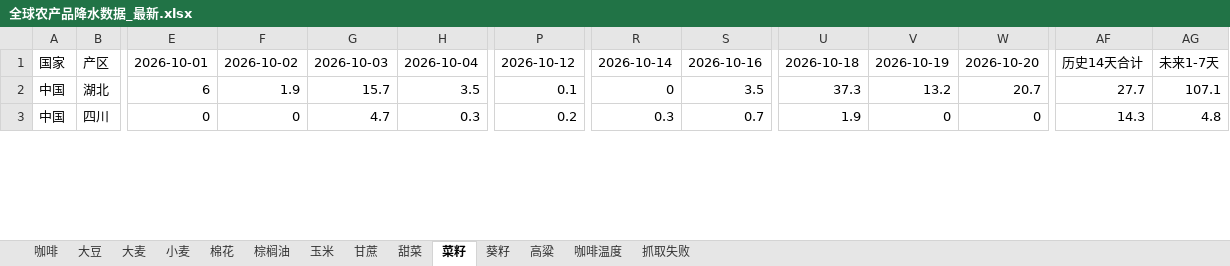
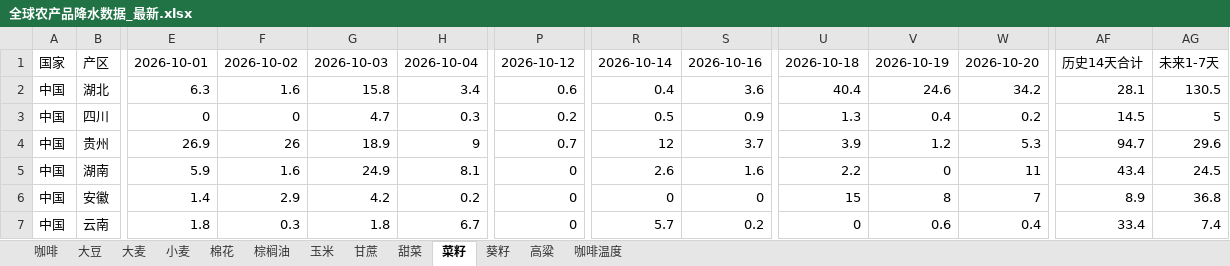
Before and after one commit to 2368846312-oss/ag-weather, an Excel workbook: 全球农产品降水数据_最新.xlsx, sheet 菜籽, drawn as a sheet; only a part is shown, gaps mark what is left out; values as stored, in another font and other column widths than the file's, no cell formats; rows hold the shown columns only; the diff covers the shown part only; the diff names each change by its address in the sheet, - before the commit and + after, or states it on an @@ line.

```diff
--- a/全球农产品降水数据_最新.xlsx (sheet 菜籽)
+++ b/全球农产品降水数据_最新.xlsx (sheet 菜籽)
-sheet tab: 抓取失败
-E2: 6
+E2: 6.3
-F2: 1.9
+F2: 1.6
-G2: 15.7
+G2: 15.8
-H2: 3.5
+H2: 3.4
-P2: 0.1
+P2: 0.6
-R2: 0
+R2: 0.4
-S2: 3.5
+S2: 3.6
-U2: 37.3
+U2: 40.4
-V2: 13.2
+V2: 24.6
-W2: 20.7
+W2: 34.2
-AF2: 27.7
+AF2: 28.1
-AG2: 107.1
+AG2: 130.5
-R3: 0.3
+R3: 0.5
-S3: 0.7
+S3: 0.9
-U3: 1.9
+U3: 1.3
-V3: 0
+V3: 0.4
-W3: 0
+W3: 0.2
-AF3: 14.3
+AF3: 14.5
-AG3: 4.8
+AG3: 5
+row 4: 中国 | 贵州 | 26.9 | 26 | 18.9 | 9 | 0.7 | 12 | 3.7 | 3.9 | 1.2 | 5.3 | 94.7 | 29.6
+row 5: 中国 | 湖南 | 5.9 | 1.6 | 24.9 | 8.1 | 0 | 2.6 | 1.6 | 2.2 | 0 | 11 | 43.4 | 24.5
+row 6: 中国 | 安徽 | 1.4 | 2.9 | 4.2 | 0.2 | 0 | 0 | 0 | 15 | 8 | 7 | 8.9 | 36.8
+row 7: 中国 | 云南 | 1.8 | 0.3 | 1.8 | 6.7 | 0 | 5.7 | 0.2 | 0 | 0.6 | 0.4 | 33.4 | 7.4
```
Also changed, not shown: 7 added rows, 11 removed rows and 148 edited cells elsewhere in this sheet, sheet 玉米, sheet 小麦, sheet 大麦, sheet 葵籽, sheet 大豆, sheet 咖啡温度, 6 more sheets, cell formats, VHI_Data/VHI_最近6周汇总.xlsx.
